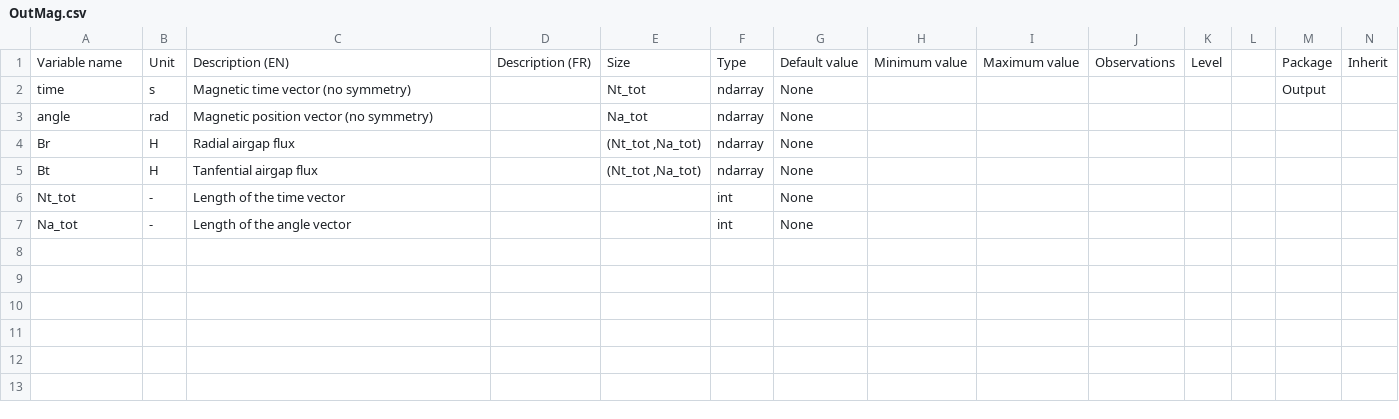
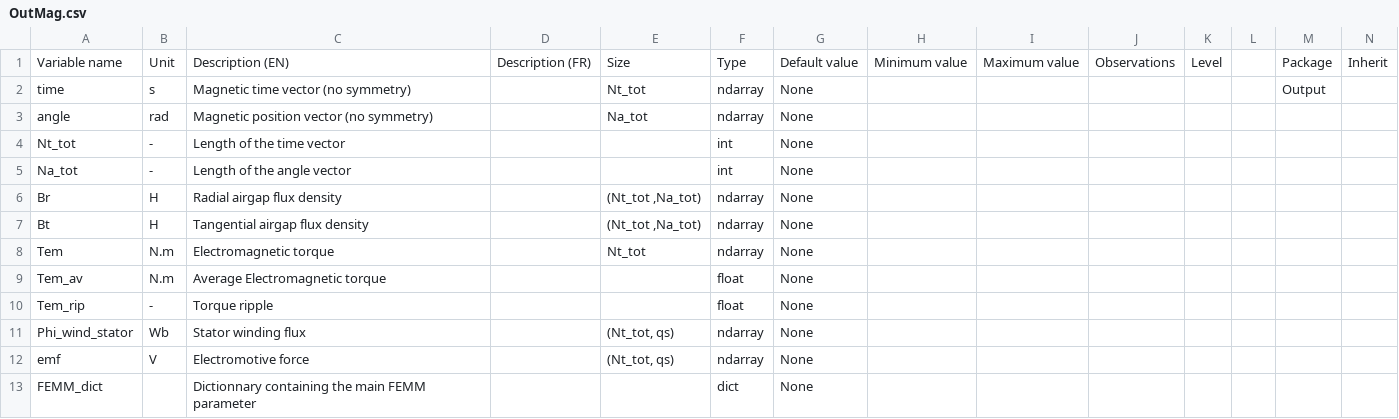
Before and after one commit to Eomys/pyleecan, a CSV file: Generator/ClassesRef/Output/OutMag.csv, drawn as a sheet; only a part is shown; removed rows and columns are numbered as before the commit, all else as after; rows hold the shown columns only; the diff names each change by its address in the sheet, - before the commit and + after, or states it on an @@ line.

Commit message:
Adding solve FEMM method to gather magnetic post-processing (flux, torque, emf...)

```diff
--- a/Generator/ClassesRef/Output/OutMag.csv
+++ b/Generator/ClassesRef/Output/OutMag.csv
-row 4: Br | H | Radial airgap flux |  | (Nt_tot ,Na_tot) | ndarray | None
-row 5: Bt | H | Tanfential airgap flux |  | (Nt_tot ,Na_tot) | ndarray | None
+row 6: Br | H | Radial airgap flux density |  | (Nt_tot ,Na_tot) | ndarray | None
+row 7: Bt | H | Tangential airgap flux density |  | (Nt_tot ,Na_tot) | ndarray | None
+row 8: Tem | N.m | Electromagnetic torque |  | Nt_tot | ndarray | None
+row 9: Tem_av | N.m | Average Electromagnetic torque |  |  | float | None
+row 10: Tem_rip | - | Torque ripple |  |  | float | None
+row 11: Phi_wind_stator | Wb | Stator winding flux |  | (Nt_tot, qs) | ndarray | None
+row 12: emf | V | Electromotive force |  | (Nt_tot, qs) | ndarray | None
+row 13: FEMM_dict |  | Dictionnary containing the main FEMM parameter |  |  | dict | None
```
Also changed, not shown: Generator/ClassesRef/Simulation/MagFEMM.csv, Generator/ClassesRef/Simulation/Magnetics.csv, 13 other files.
